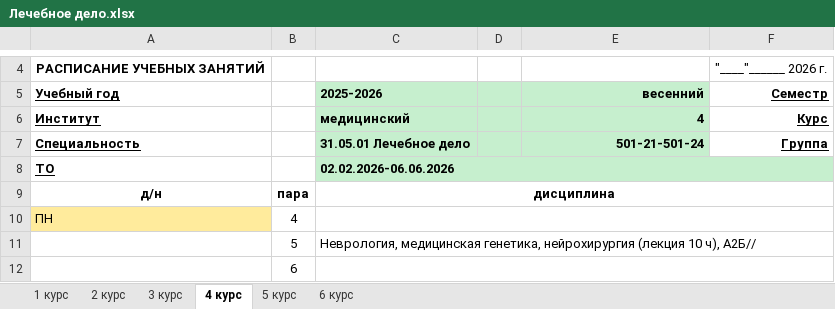
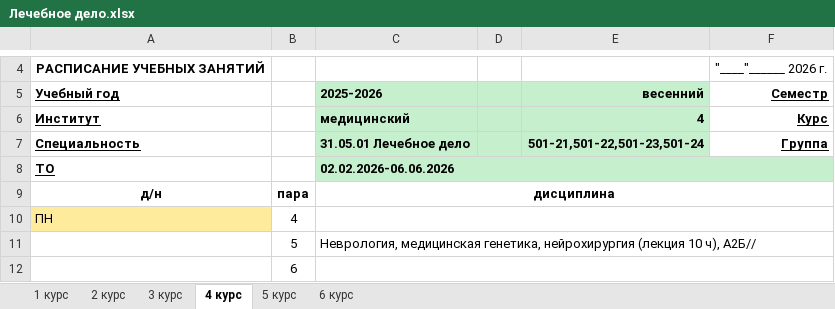
Before and after one commit to tedmon1998/TimetableParser, an Excel workbook: input/timetable/Лечебное дело.xlsx, sheet 4 курс, drawn as a sheet; only a part is shown, gaps mark what is left out; values as stored, in another font and other column widths than the file's, no borders; conditional formats not drawn; the diff names each change by its address in the sheet, - before the commit and + after, or states it on an @@ line.

```diff
--- a/input/timetable/Лечебное дело.xlsx (sheet 4 курс)
+++ b/input/timetable/Лечебное дело.xlsx (sheet 4 курс)
-E7: 501-21-501-24
+E7: 501-21,501-22,501-23,501-24
```
Also changed, not shown: 17 other files.
